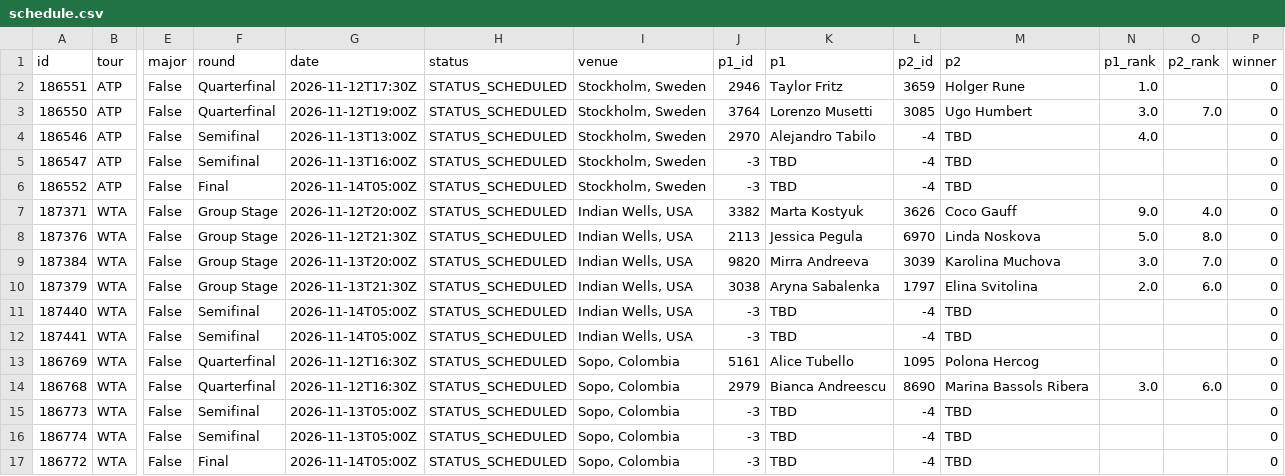
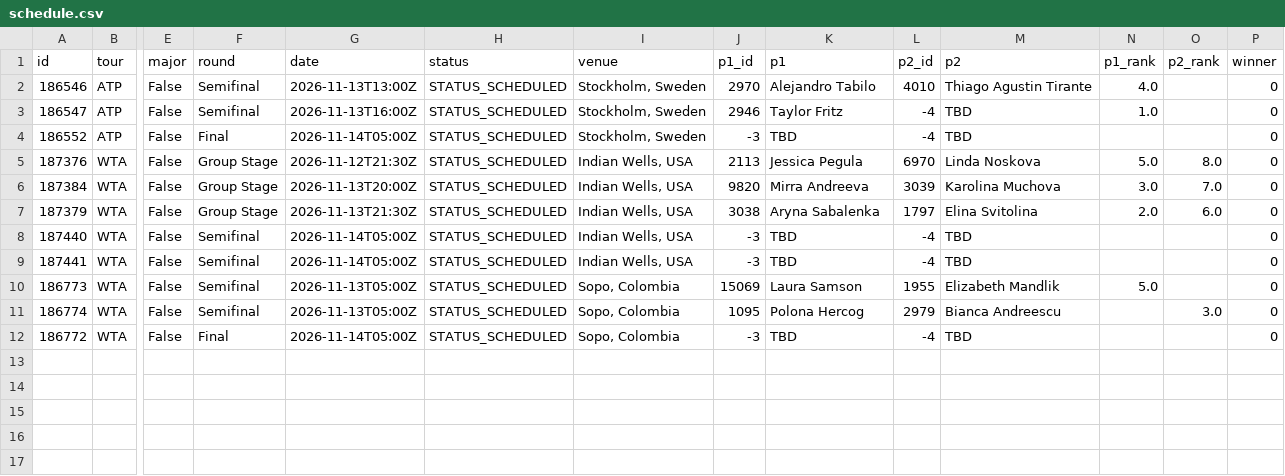
Before and after one commit to tessoncharles-sys/paris-data, a CSV file: data/raw/tennis/schedule.csv, drawn as a sheet; only a part is shown, gaps mark what is left out; removed rows and columns are numbered as before the commit, all else as after; rows hold the shown columns only; the diff names each change by its address in the sheet, - before the commit and + after, or states it on an @@ line.

```diff
--- a/data/raw/tennis/schedule.csv
+++ b/data/raw/tennis/schedule.csv
-row 2: 186551 | ATP | False | Quarterfinal | 2026-11-12T17:30Z | STATUS_SCHEDULED | Stockholm, Sweden | 2946 | Taylor Fritz | 3659 | Holger Rune | 1.0 |  | 0
-row 3: 186550 | ATP | False | Quarterfinal | 2026-11-12T19:00Z | STATUS_SCHEDULED | Stockholm, Sweden | 3764 | Lorenzo Musetti | 3085 | Ugo Humbert | 3.0 | 7.0 | 0
-L2 (p2_id): -4
+L2 (p2_id): 4010
-M2 (p2): TBD
+M2 (p2): Thiago Agustin Tirante
-J3 (p1_id): -3
+J3 (p1_id): 2946
-K3 (p1): TBD
+K3 (p1): Taylor Fritz
-N3 (p1_rank): (empty)
+N3 (p1_rank): 1.0
-row 7: 187371 | WTA | False | Group Stage | 2026-11-12T20:00Z | STATUS_SCHEDULED | Indian Wells, USA | 3382 | Marta Kostyuk | 3626 | Coco Gauff | 9.0 | 4.0 | 0
-row 13: 186769 | WTA | False | Quarterfinal | 2026-11-12T16:30Z | STATUS_SCHEDULED | Sopo, Colombia | 5161 | Alice Tubello | 1095 | Polona Hercog |  |  | 0
-row 14: 186768 | WTA | False | Quarterfinal | 2026-11-12T16:30Z | STATUS_SCHEDULED | Sopo, Colombia | 2979 | Bianca Andreescu | 8690 | Marina Bassols Ribera | 3.0 | 6.0 | 0
-J10 (p1_id): -3
+J10 (p1_id): 15069
-K10 (p1): TBD
+K10 (p1): Laura Samson
-L10 (p2_id): -4
+L10 (p2_id): 1955
-M10 (p2): TBD
+M10 (p2): Elizabeth Mandlik
-N10 (p1_rank): (empty)
+N10 (p1_rank): 5.0
-J11 (p1_id): -3
+J11 (p1_id): 1095
-K11 (p1): TBD
+K11 (p1): Polona Hercog
-L11 (p2_id): -4
+L11 (p2_id): 2979
-M11 (p2): TBD
+M11 (p2): Bianca Andreescu
-O11 (p2_rank): (empty)
+O11 (p2_rank): 3.0
```
Also changed, not shown: data/raw/handball/results.csv, 6 other files.
